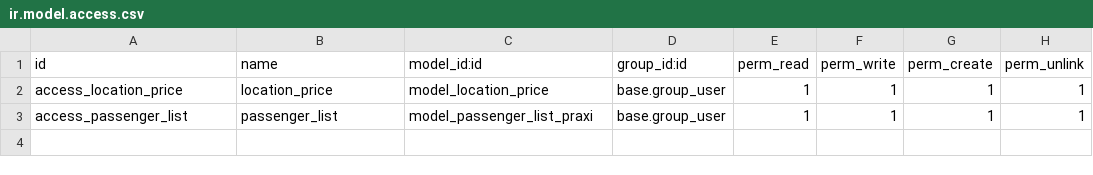
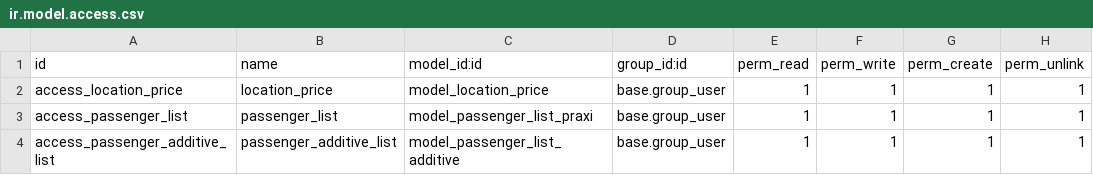
Before and after one commit to Adamgou/ANJARY, a CSV file: anj_location/security/ir.model.access.csv, drawn as a sheet; the diff names each change by its address in the sheet, - before the commit and + after, or states it on an @@ line.

Commit message:
FIX[anj_location]:update report

```diff
--- a/anj_location/security/ir.model.access.csv
+++ b/anj_location/security/ir.model.access.csv
+row 4: access_passenger_additive_list | passenger_additive_list | model_passenger_list_additive | base.group_user | 1 | 1 | 1 | 1
```
Also changed, not shown: 7 other files.
